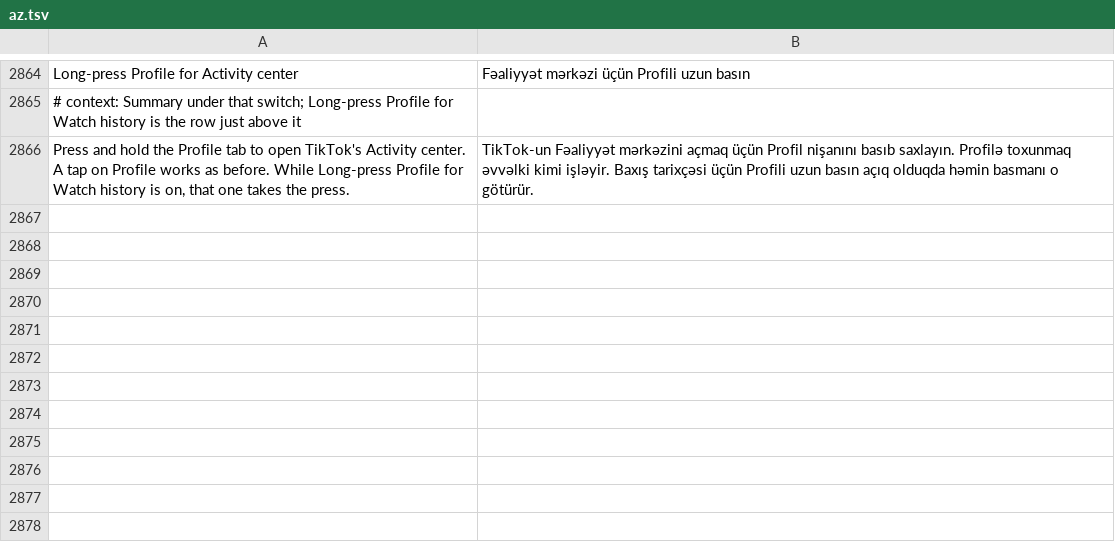
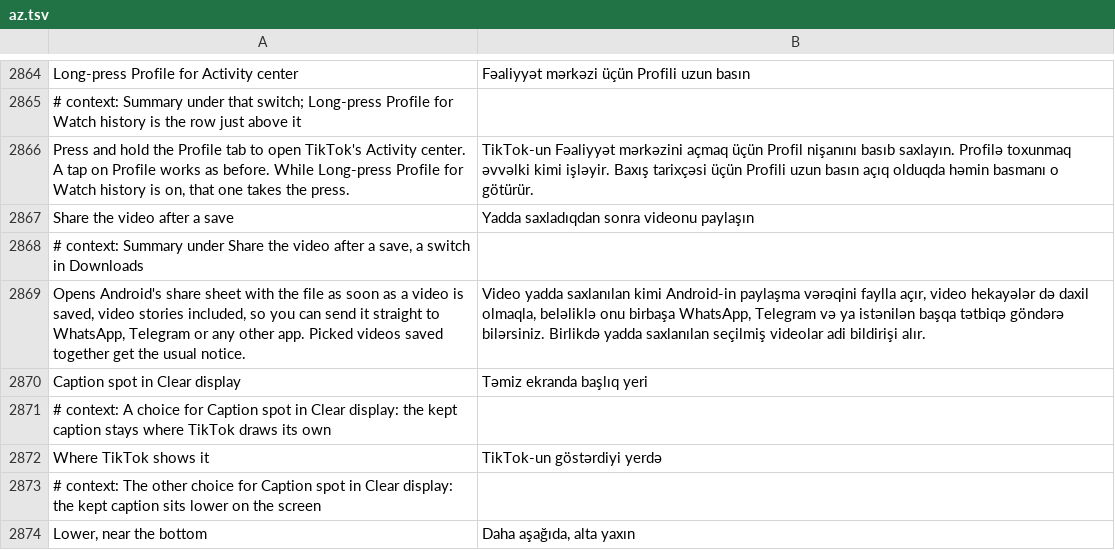
Before and after one commit to SysAdminDoc/HushFeed, a TSV file: extensions/tiktok/src/main/l10n/az.tsv, drawn as a sheet; only a part is shown, gaps mark what is left out; the diff names each change by its address in the sheet, - before the commit and + after, or states it on an @@ line.

```diff
--- a/extensions/tiktok/src/main/l10n/az.tsv
+++ b/extensions/tiktok/src/main/l10n/az.tsv
+row 2867: Share the video after a save | Yadda saxladıqdan sonra videonu paylaşın
+row 2868: # context: Summary under Share the video after a save, a switch in Downloads
+row 2869: Opens Android's share sheet with the file as soon as a video is saved, video stories included, so you can send it straight to WhatsApp, Telegram or any other app. Picked videos saved together get the usual notice. | Video yadda saxlanılan kimi Android-in paylaşma vərəqini faylla açır, video hekayələr də daxil olmaqla, beləliklə onu birbaşa WhatsApp, Telegram və ya istənilən başqa tətbiqə göndərə bilərsiniz. Birlikdə yadda saxlanılan seçilmiş videolar adi bildirişi alır.
+row 2870: Caption spot in Clear display | Təmiz ekranda başlıq yeri
+row 2871: # context: A choice for Caption spot in Clear display: the kept caption stays where TikTok draws its own
+row 2872: Where TikTok shows it | TikTok-un göstərdiyi yerdə
+row 2873: # context: The other choice for Caption spot in Clear display: the kept caption sits lower on the screen
+row 2874: Lower, near the bottom | Daha aşağıda, alta yaxın
```
Also changed, not shown: extensions/tiktok/src/main/l10n/ar.tsv, extensions/tiktok/src/main/l10n/de.tsv, 22 other files.
